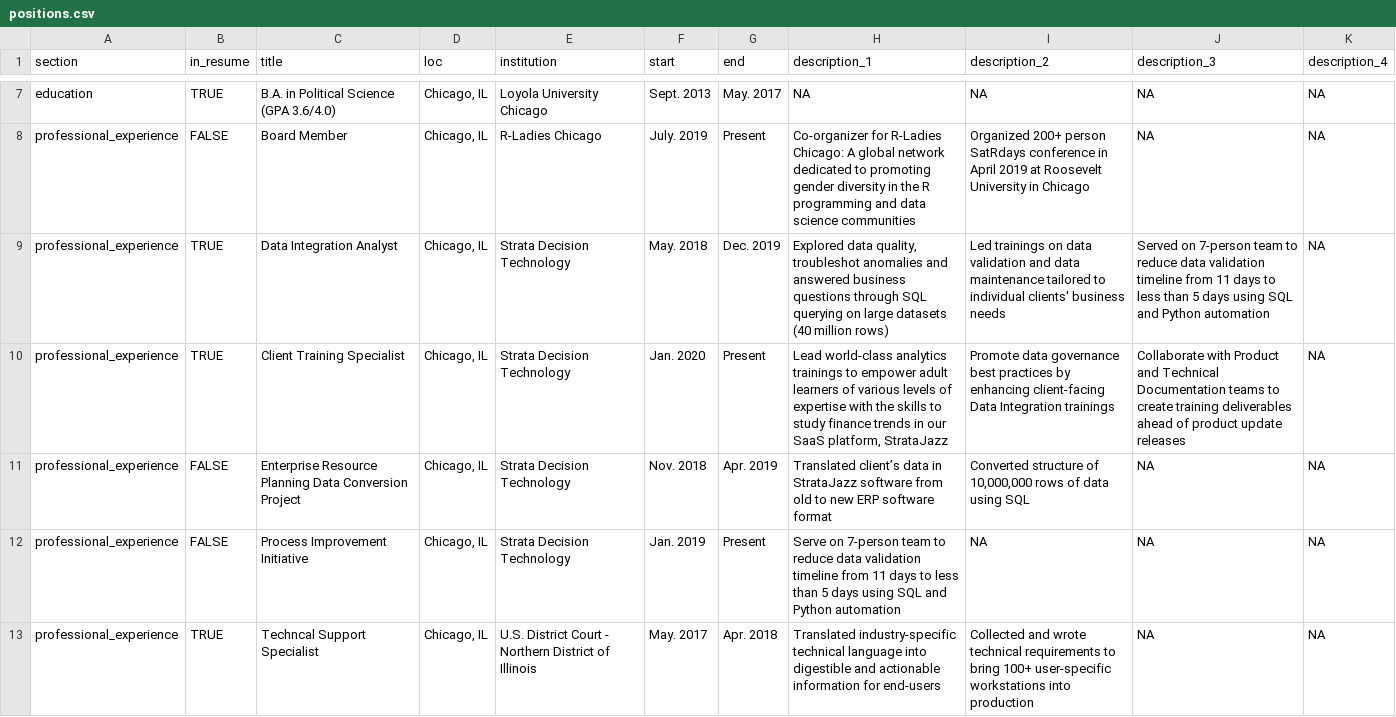
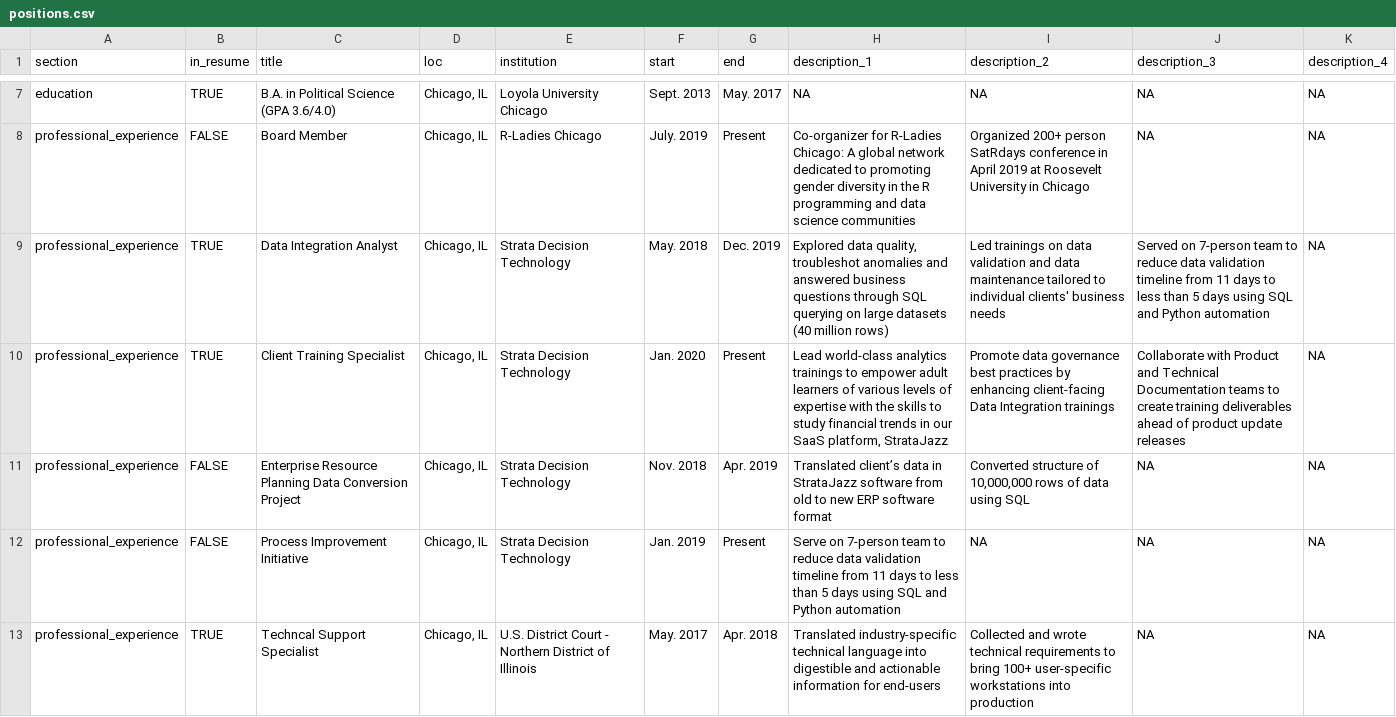
Before and after one commit to scarlett425/cv, a CSV file: positions.csv, drawn as a sheet; only a part is shown, gaps mark what is left out.

Commit message:
position updates

```diff
--- a/positions.csv
+++ b/positions.csv
@@ -9,3 +9,3 @@ professional_experience,FALSE,Board Member,"Chicago, IL",R-Ladies Chicago,July.
 professional_experience,TRUE,Data Integration Analyst,"Chicago, IL",Strata Decision Technology,May. 2018,Dec. 2019,"Explored data quality, troubleshot anomalies and answered business questions through SQL querying on large datasets (40 million rows)",Led trainings on data validation and data maintenance tailored to individual clients' business needs,Served on 7-person team to reduce data validation timeline from 11 days to less than 5 days using SQL and Python automation,NA
-professional_experience,TRUE,Client Training Specialist,"Chicago, IL",Strata Decision Technology,Jan. 2020,Present,"Lead world-class analytics trainings to empower adult learners of various levels of expertise with the skills to study finance trends in our SaaS platform, StrataJazz",Promote data governance best practices by enhancing client-facing Data Integration trainings,Collaborate with Product and Technical Documentation teams to create training deliverables ahead of product update releases,NA
+professional_experience,TRUE,Client Training Specialist,"Chicago, IL",Strata Decision Technology,Jan. 2020,Present,"Lead world-class analytics trainings to empower adult learners of various levels of expertise with the skills to study financial trends in our SaaS platform, StrataJazz",Promote data governance best practices by enhancing client-facing Data Integration trainings,Collaborate with Product and Technical Documentation teams to create training deliverables ahead of product update releases,NA
 professional_experience,FALSE,Enterprise Resource Planning Data Conversion Project,"Chicago, IL",Strata Decision Technology,Nov. 2018,Apr. 2019,Translated client’s data in StrataJazz software from old to new ERP software format ,"Converted structure of 10,000,000 rows of data using SQL",NA,NA
```
Also changed, not shown: 1 other file.
